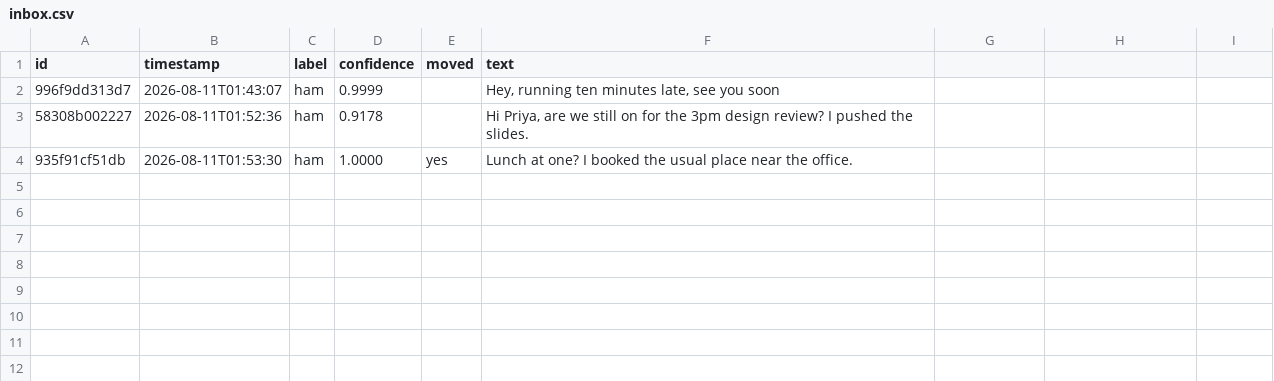
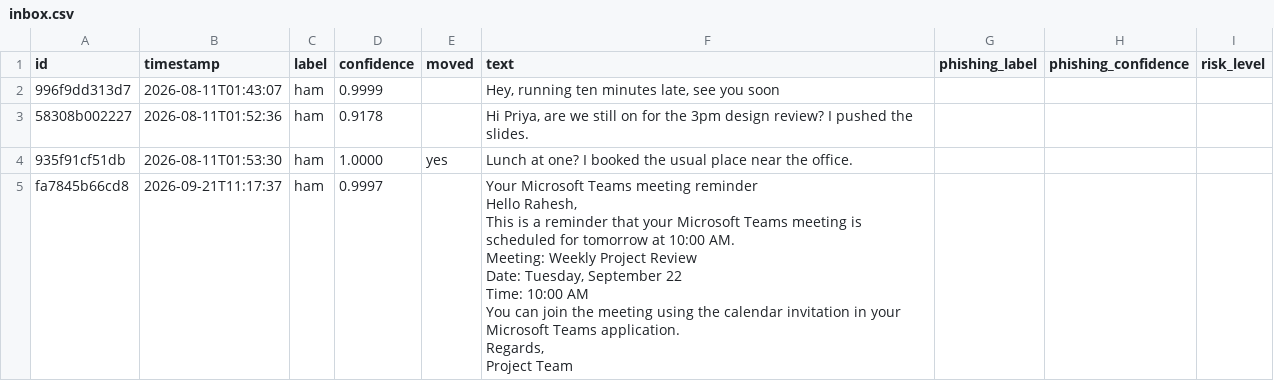
Before and after one commit to raheshcse/Email-Spam-Detection, a CSV file: data/inbox/inbox.csv, drawn as a sheet; ↵ is a line break in a cell; the diff names each change by its address in the sheet, - before the commit and + after, or states it on an @@ line.

```diff
--- a/data/inbox/inbox.csv
+++ b/data/inbox/inbox.csv
-G1: (empty)
+G1: phishing_label
-H1: (empty)
+H1: phishing_confidence
-I1: (empty)
+I1: risk_level
+row 5: fa7845b66cd8 | 2026-09-21T11:17:37 | ham | 0.9997 |  | Your Microsoft Teams meeting reminder ↵ Hello Rahesh, ↵ This is a reminder that your Microsoft Teams meeting is scheduled for tomorrow at 10:00 AM. ↵ Meeting: Weekly Project Review ↵ Date: Tuesday, September 22 ↵ Time: 10:00 AM ↵ You can join the meeting using the calendar invitation in your Microsoft Teams application. ↵ Regards, ↵ Project Team
```
Also changed, not shown: data/quarantine/quarantine.csv, 50 other files.
